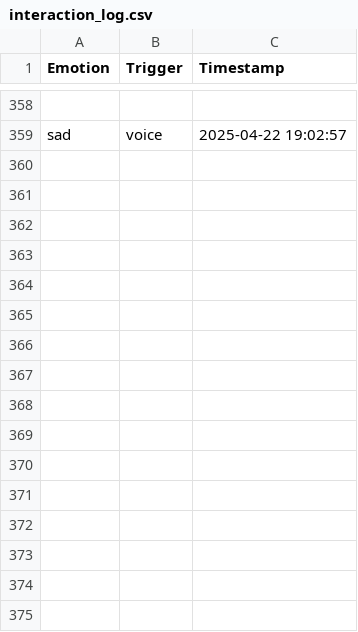
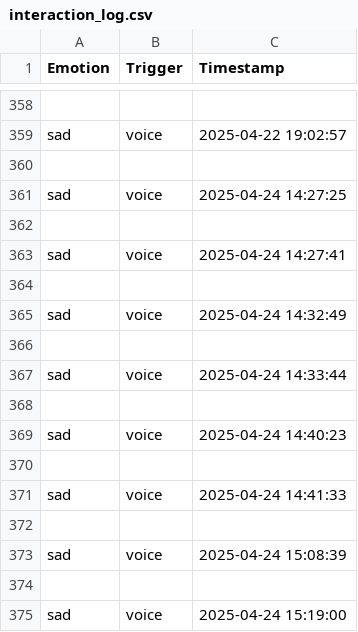
Before and after one commit to WJDdidi-1/HRI_NaoHospital, a CSV file: interaction_log.csv, drawn as a sheet; only a part is shown, gaps mark what is left out; the diff names each change by its address in the sheet, - before the commit and + after, or states it on an @@ line.

```diff
--- a/interaction_log.csv
+++ b/interaction_log.csv
+row 360: (empty)
+row 361: sad | voice | 2025-04-24 14:27:25
+row 362: (empty)
+row 363: sad | voice | 2025-04-24 14:27:41
+row 364: (empty)
+row 365: sad | voice | 2025-04-24 14:32:49
+row 366: (empty)
+row 367: sad | voice | 2025-04-24 14:33:44
+row 368: (empty)
+row 369: sad | voice | 2025-04-24 14:40:23
+row 370: (empty)
+row 371: sad | voice | 2025-04-24 14:41:33
+row 372: (empty)
+row 373: sad | voice | 2025-04-24 15:08:39
+row 374: (empty)
+row 375: sad | voice | 2025-04-24 15:19:00
```
Also changed, not shown: 3 other files.
